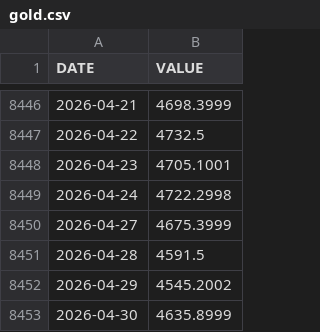
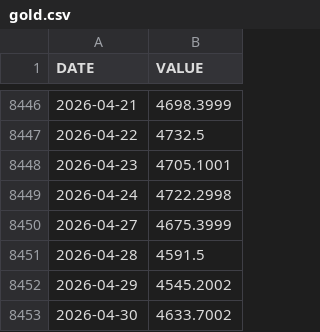
Before and after one commit to ibndias/grafik-emas, a CSV file: api/gold.csv, drawn as a sheet; only a part is shown, gaps mark what is left out.

```diff
--- a/api/gold.csv
+++ b/api/gold.csv
@@ -8452,2 +8452,2 @@ DATE,VALUE
 2026-04-29,4545.2002
-2026-04-30,4635.8999
+2026-04-30,4633.7002
```
Also changed, not shown: 4 other files.
